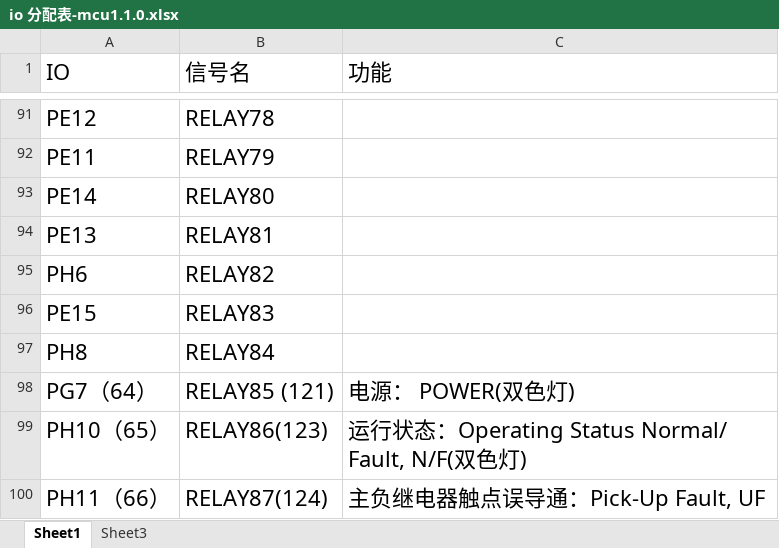
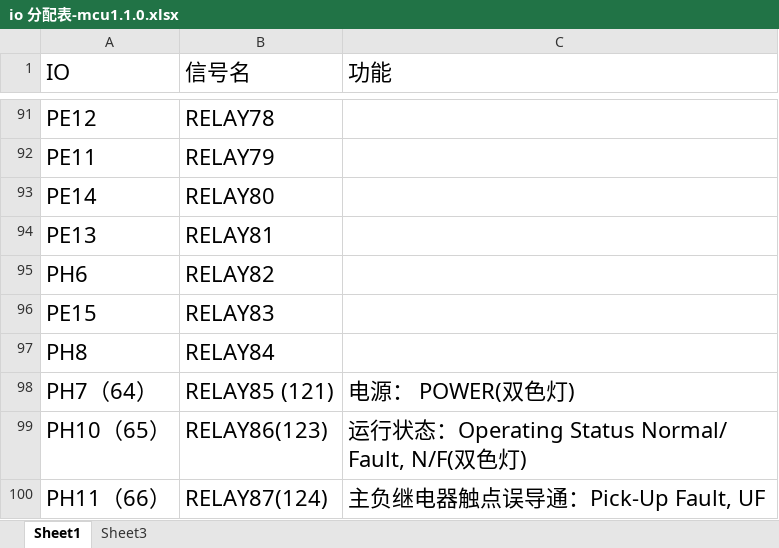
Before and after one commit to libsong/KLHvsNv, an Excel workbook: io 分配表-mcu1.1.0.xlsx, sheet Sheet1, drawn as a sheet; only a part is shown, gaps mark what is left out; values as stored, in another font and other column widths than the file's, no borders; the diff names each change by its address in the sheet, - before the commit and + after, or states it on an @@ line.

```diff
--- a/io 分配表-mcu1.1.0.xlsx (sheet Sheet1)
+++ b/io 分配表-mcu1.1.0.xlsx (sheet Sheet1)
-A98 (IO): PG7（64）
+A98 (IO): PH7（64）
```
Also changed, not shown: 58 other files.
